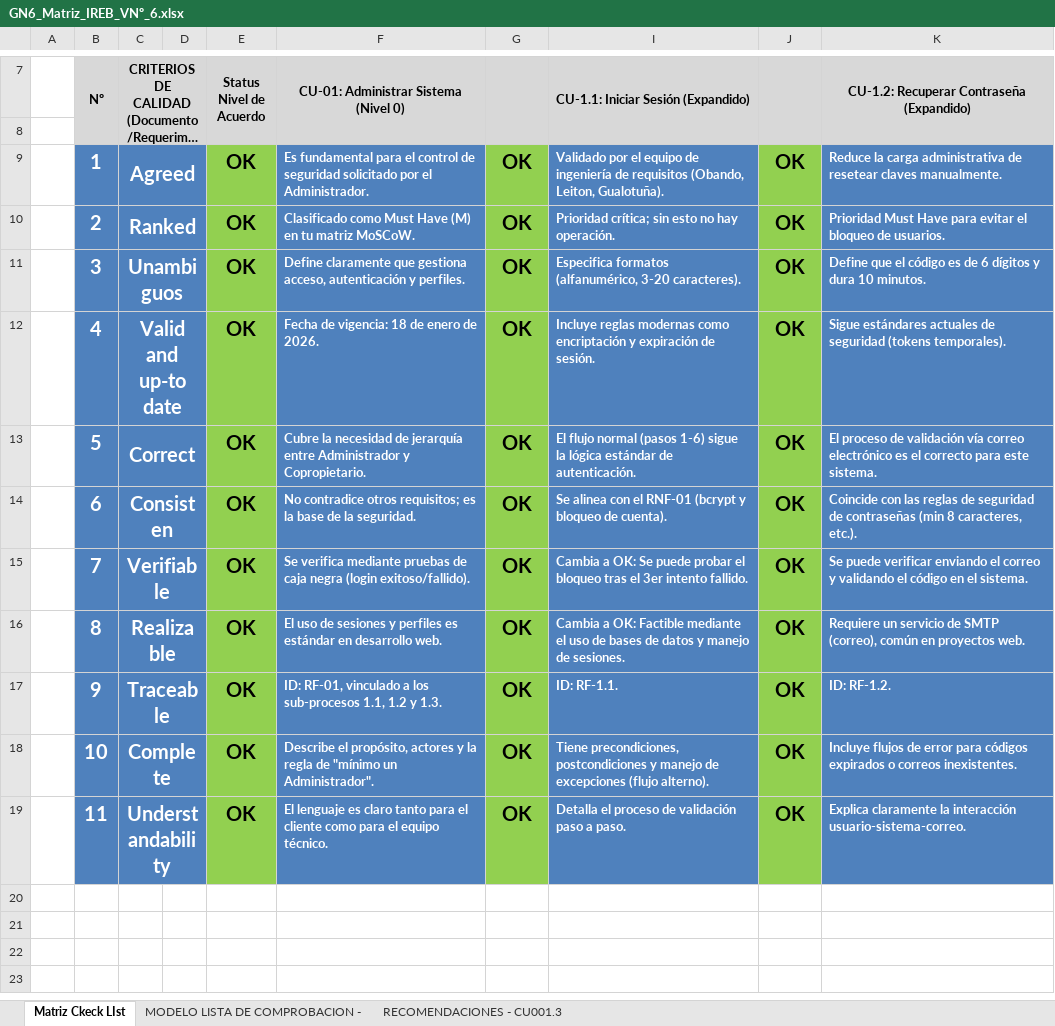
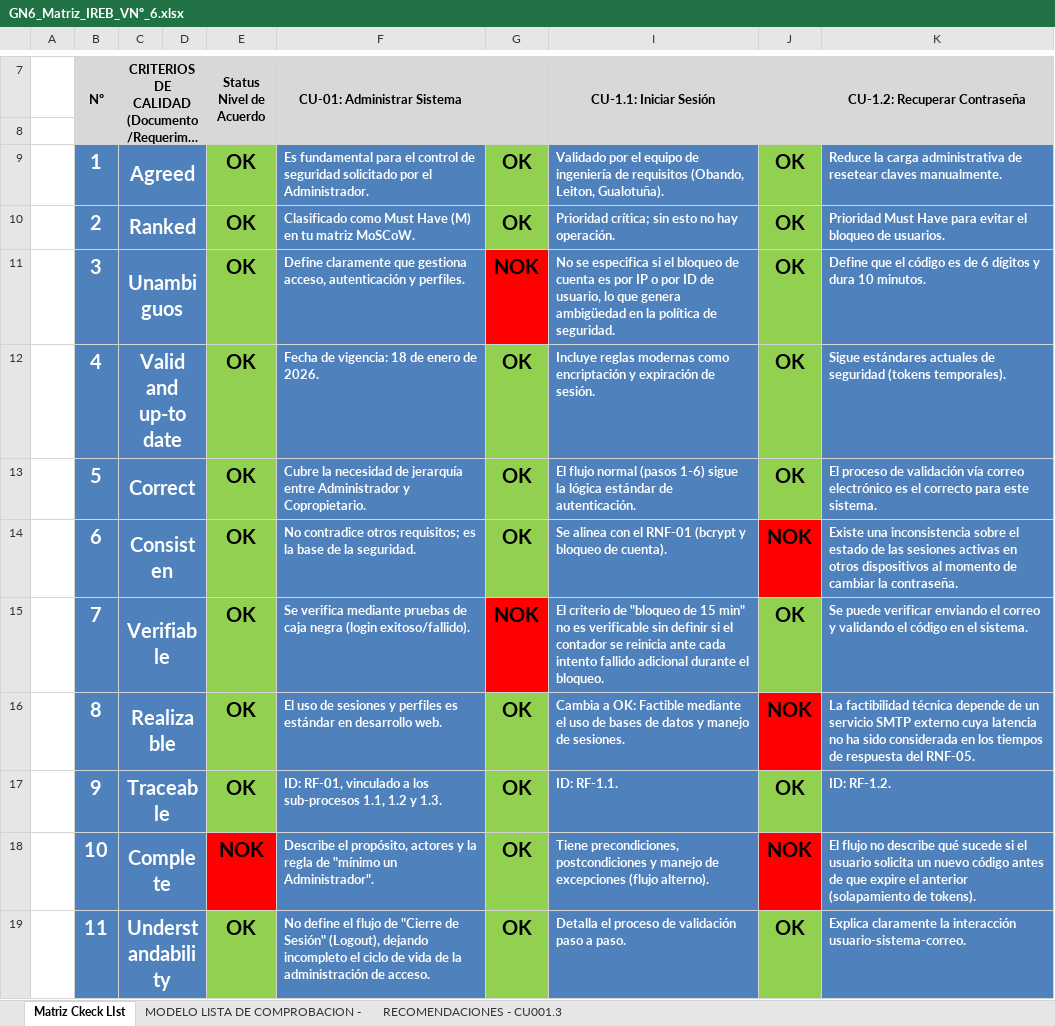
Before and after one commit to JoseLeitonAdmin/JoseLeiton_30724_G0_ADSW, an Excel workbook: PRIMER PARCIAL/TALLERES/GN6_Matriz_IREB_VNº_6.xlsx, sheet Matriz Ckeck LIst, drawn as a sheet; only a part is shown, gaps mark what is left out; long unchanged cells end in …; values as stored, in another font and other column widths than the file's, no borders; charts and pictures not drawn; the diff names each change by its address in the sheet, - before the commit and + after, or states it on an @@ line.

Commit message:
Matriz

```diff
--- a/PRIMER PARCIAL/TALLERES/GN6_Matriz_IREB_VNº_6.xlsx (sheet Matriz Ckeck LIst)
+++ b/PRIMER PARCIAL/TALLERES/GN6_Matriz_IREB_VNº_6.xlsx (sheet Matriz Ckeck LIst)
-F7: CU-01: Administrar Sistema (Nivel 0)
+F7: CU-01: Administrar Sistema
-I7: CU-1.1: Iniciar Sesión (Expandido)
+I7: CU-1.1: Iniciar Sesión
-K7: CU-1.2: Recuperar Contraseña (Expandido)
+K7: CU-1.2: Recuperar Contraseña
-G11: OK
+G11: NOK
-G11 fill: #92D050
+G11 fill: #FF0000
-I11 (CU-1.1: Iniciar Sesión): Especifica formatos (alfanumérico, 3-20 caracteres).
+I11 (CU-1.1: Iniciar Sesión): No se especifica si el bloqueo de cuenta es por IP o por ID de usuario, lo que genera ambigüedad en la política de seguridad.
-J14: OK
+J14: NOK
-J14 fill: #92D050
+J14 fill: #FF0000
-K14 (CU-1.2: Recuperar Contraseña): Coincide con las reglas de seguridad de contraseñas (min 8 caracteres, etc.).
+K14 (CU-1.2: Recuperar Contraseña): Existe una inconsistencia sobre el estado de las sesiones activas en otros dispositivos al momento de cambiar la contraseña.
-G15: OK
+G15: NOK
-G15 fill: #92D050
+G15 fill: #FF0000
-I15 (CU-1.1: Iniciar Sesión): Cambia a OK: Se puede probar el bloqueo tras el 3er intento fallido.
+I15 (CU-1.1: Iniciar Sesión): El criterio de "bloqueo de 15 min" no es verificable sin definir si el contador se reinicia ante cada intento fallido adicional durante el bloqueo.
-J16: OK
+J16: NOK
-J16 fill: #92D050
+J16 fill: #FF0000
-K16 (CU-1.2: Recuperar Contraseña): Requiere un servicio de SMTP (correo), común en proyectos web.
+K16 (CU-1.2: Recuperar Contraseña): La factibilidad técnica depende de un servicio SMTP externo cuya latencia no ha sido considerada en los tiempos de respuesta del RNF-05.
-E18 (Status Nivel de Acuerdo): OK
+E18 (Status Nivel de Acuerdo): NOK
-E18 fill: #92D050
+E18 fill: #FF0000
-J18: OK
+J18: NOK
-J18 fill: #92D050
+J18 fill: #FF0000
-K18 (CU-1.2: Recuperar Contraseña): Incluye flujos de error para códigos expirados o correos inexistentes.
+K18 (CU-1.2: Recuperar Contraseña): El flujo no describe qué sucede si el usuario solicita un nuevo código antes de que expire el anterior (solapamiento de tokens).
-F19 (CU-01: Administrar Sistema): El lenguaje es claro tanto para el cliente como para el equipo técnico.
+F19 (CU-01: Administrar Sistema): No define el flujo de "Cierre de Sesión" (Logout), dejando incompleto el ciclo de vida de la administración de acceso.
```
Also changed, not shown: sheet MODELO LISTA DE COMPROBACION -, sheet RECOMENDACIONES - CU001.3, charts or pictures.
